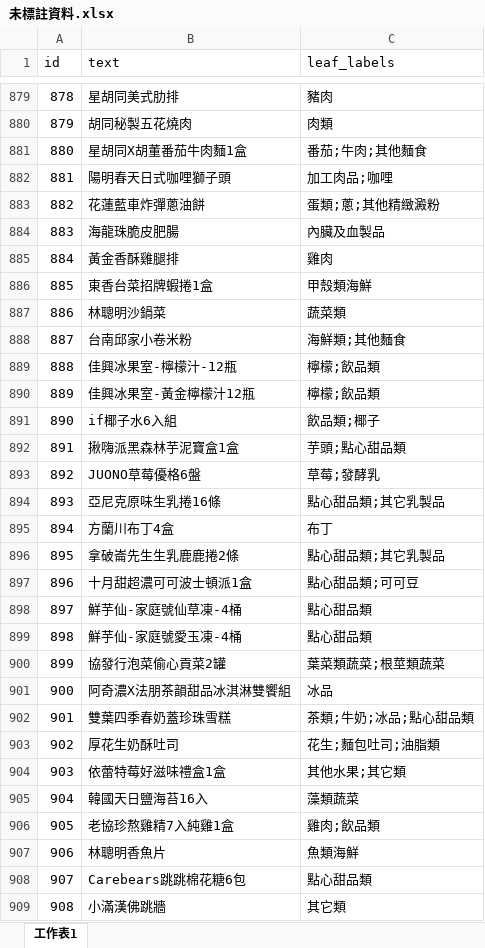
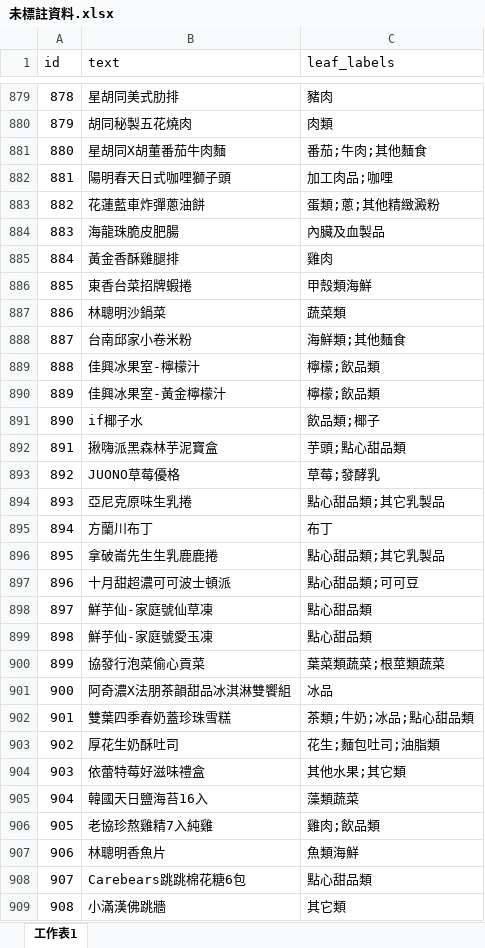
Before and after one commit to ChrisLinCode/RAE-HMC, an Excel workbook: dataset/未標註資料.xlsx, sheet 工作表1, drawn as a sheet; only a part is shown, gaps mark what is left out; values as stored, in another font and other column widths than the file's, no borders; the diff covers the shown part only; the diff names each change by its address in the sheet, - before the commit and + after, or states it on an @@ line.

```diff
--- a/dataset/未標註資料.xlsx (sheet 工作表1)
+++ b/dataset/未標註資料.xlsx (sheet 工作表1)
-B881 (text): 星胡同X胡董番茄牛肉麵1盒
+B881 (text): 星胡同X胡董番茄牛肉麵
-B886 (text): 東香台菜招牌蝦捲1盒
+B886 (text): 東香台菜招牌蝦捲
-B889 (text): 佳興冰果室-檸檬汁-12瓶
+B889 (text): 佳興冰果室-檸檬汁
-B890 (text): 佳興冰果室-黃金檸檬汁12瓶
+B890 (text): 佳興冰果室-黃金檸檬汁
-B891 (text): if椰子水6入組
+B891 (text): if椰子水
-B892 (text): 揪嗨派黑森林芋泥寶盒1盒
+B892 (text): 揪嗨派黑森林芋泥寶盒
-B893 (text): JUONO草莓優格6盤
+B893 (text): JUONO草莓優格
-B894 (text): 亞尼克原味生乳捲16條
+B894 (text): 亞尼克原味生乳捲
-B895 (text): 方蘭川布丁4盒
+B895 (text): 方蘭川布丁
-B896 (text): 拿破崙先生生乳鹿鹿捲2條
+B896 (text): 拿破崙先生生乳鹿鹿捲
-B897 (text): 十月甜超濃可可波士頓派1盒
+B897 (text): 十月甜超濃可可波士頓派
-B898 (text): 鮮芋仙-家庭號仙草凍-4桶
+B898 (text): 鮮芋仙-家庭號仙草凍
-B899 (text): 鮮芋仙-家庭號愛玉凍-4桶
+B899 (text): 鮮芋仙-家庭號愛玉凍
-B900 (text): 協發行泡菜偷心貢菜2罐
+B900 (text): 協發行泡菜偷心貢菜
-B904 (text): 依蕾特莓好滋味禮盒1盒
+B904 (text): 依蕾特莓好滋味禮盒
-B906 (text): 老協珍熬雞精7入純雞1盒
+B906 (text): 老協珍熬雞精7入純雞
```
Also changed, not shown: 25 edited cells elsewhere in this sheet, 4 other files.
